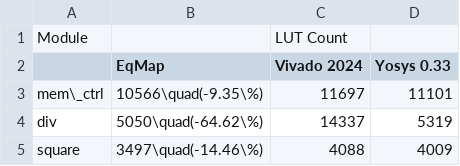
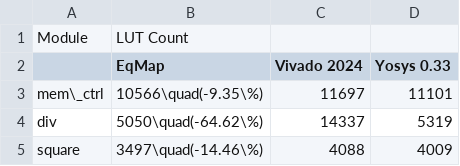
Before and after one commit to matth2k/eqmap, a CSV file: iccad/data/results.csv, drawn as a sheet; only a part is shown.

Commit message:
update tables

```diff
--- a/iccad/data/results.csv
+++ b/iccad/data/results.csv
@@ -1,2 +1,2 @@
-Module,,LUT Count,
+Module,LUT Count,,
 ,EqMap,Vivado 2024,Yosys 0.33
```
Also changed, not shown: 2 other files.
